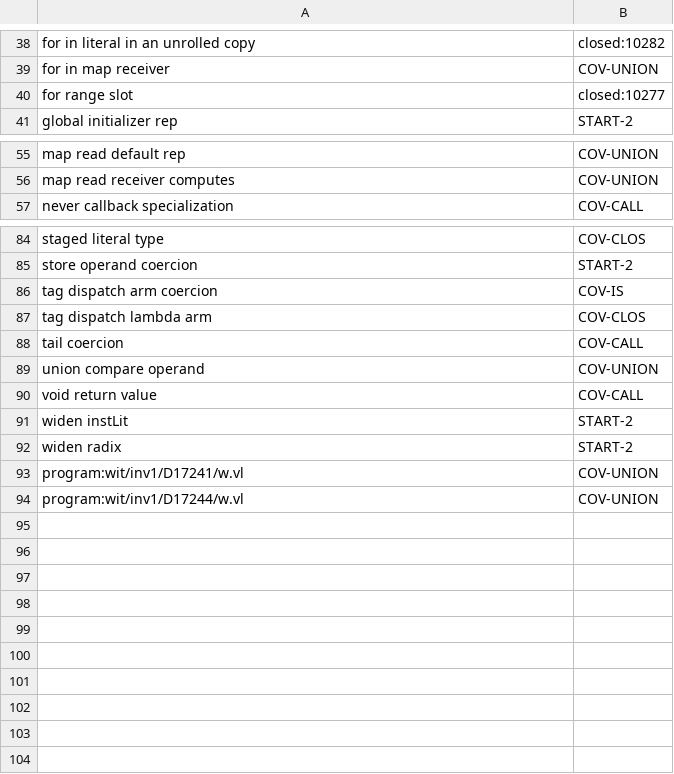
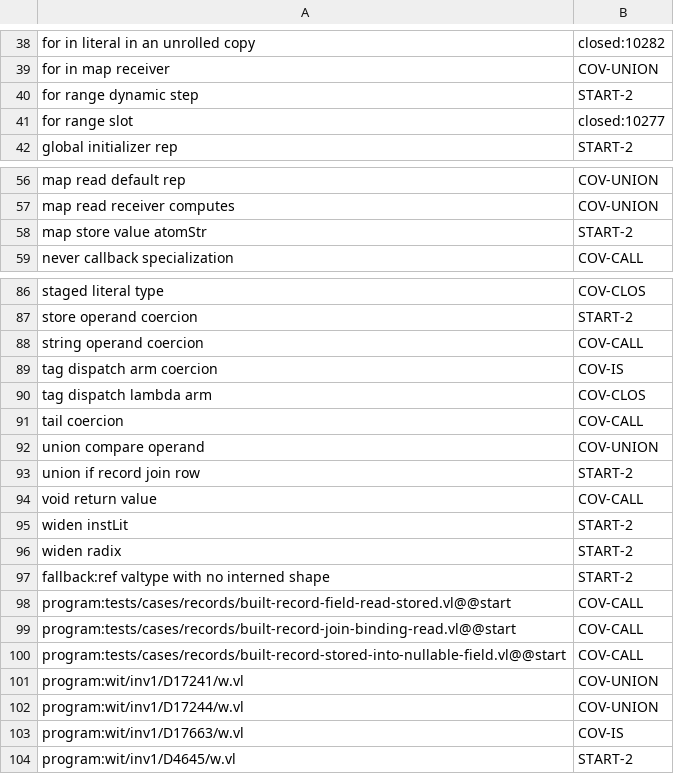
Before and after one commit to voces/vl, a TSV file: scripts/ir-i8-census/owners.tsv, drawn as a sheet; only a part is shown, gaps mark what is left out; the diff covers the shown part only; the diff names each change by its address in the sheet, - before the commit and + after, or states it on an @@ line.

```diff
--- a/scripts/ir-i8-census/owners.tsv
+++ b/scripts/ir-i8-census/owners.tsv
+row 40: for range dynamic step | START-2
+row 58: map store value atomStr | START-2
+row 88: string operand coercion | COV-CALL
+row 93: union if record join row | START-2
+row 97: fallback:ref valtype with no interned shape | START-2
+row 98: program:tests/cases/records/built-record-field-read-stored.vl@@start | COV-CALL
+row 99: program:tests/cases/records/built-record-join-binding-read.vl@@start | COV-CALL
+row 100: program:tests/cases/records/built-record-stored-into-nullable-field.vl@@start | COV-CALL
+row 103: program:wit/inv1/D17663/w.vl | COV-IS
+row 104: program:wit/inv1/D4645/w.vl | START-2
```
Also changed, not shown: 3 edited cells elsewhere in this file, 2 other files.
